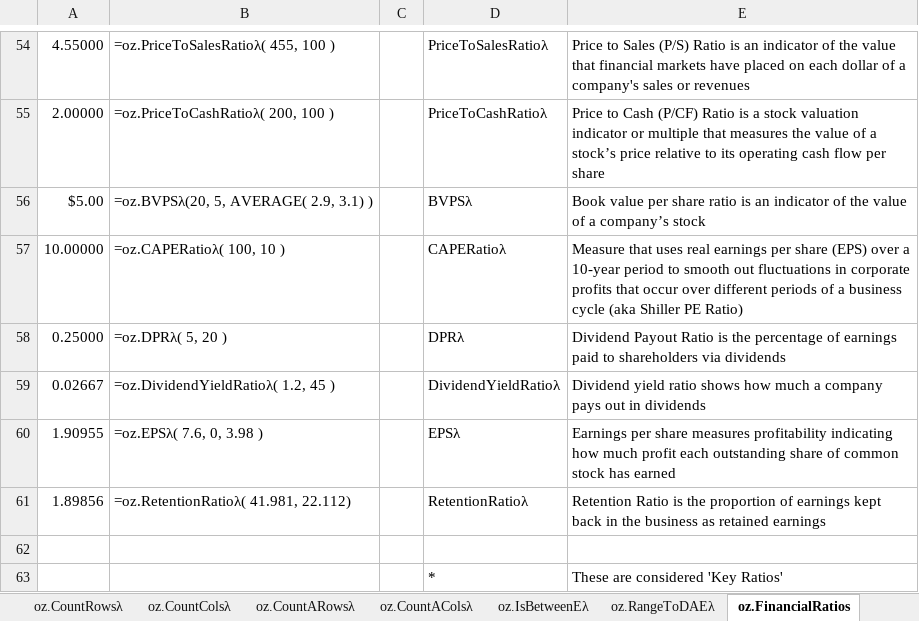
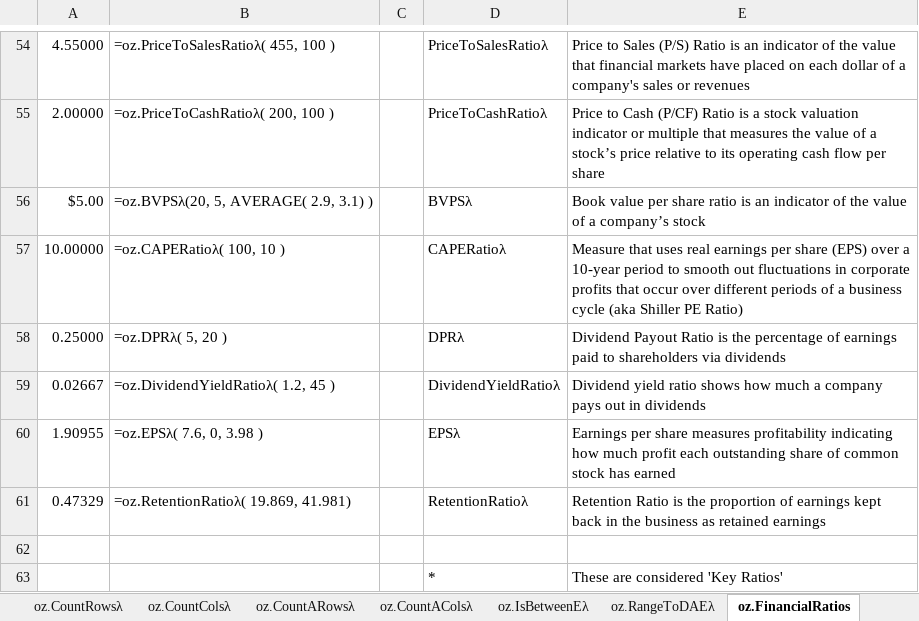
Before and after one commit to ryanduguid/Ozzit, an Excel workbook: ozzit.xlsx, sheet oz.FinancialRatios, drawn as a sheet; only a part is shown, gaps mark what is left out; values as stored, in another font and other column widths than the file's, no borders; the diff names each change by its address in the sheet, - before the commit and + after, or states it on an @@ line.

Commit message:
Correct the retention-ratio demonstration arguments

```diff
--- a/ozzit.xlsx (sheet oz.FinancialRatios)
+++ b/ozzit.xlsx (sheet oz.FinancialRatios)
-A61: 1.89856
+A61: 0.47329
-B61: =oz.RetentionRatioλ( 41.981, 22.112)
+B61: =oz.RetentionRatioλ( 19.869, 41.981)
```
Also changed, not shown: 7 other files.
